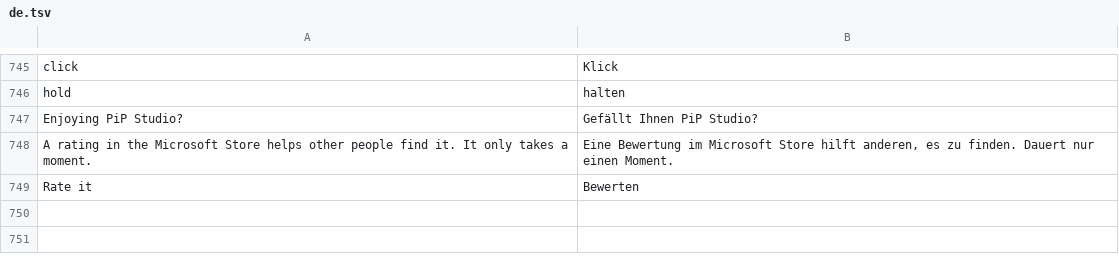
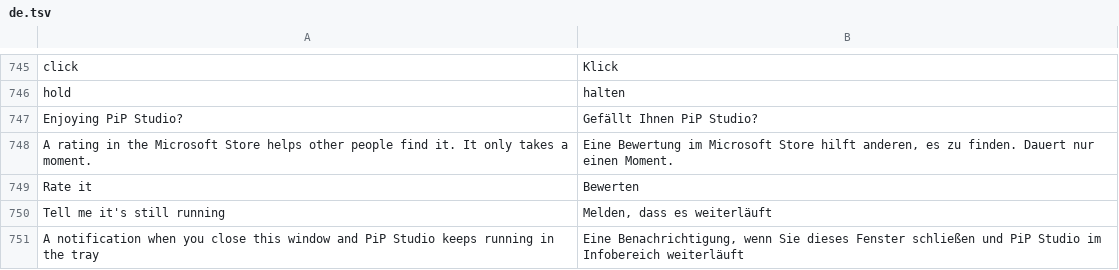
Before and after one commit to NauticalNoodles/PiP-Studio, a TSV file: lang/de.tsv, drawn as a sheet; only a part is shown, gaps mark what is left out.

```diff
--- a/lang/de.tsv
+++ b/lang/de.tsv
@@ -749 +749,3 @@ A rating in the Microsoft Store helps other people find it. It only takes a mome
 Rate it	Bewerten
+Tell me it's still running	Melden, dass es weiterläuft
+A notification when you close this window and PiP Studio keeps running in the tray	Eine Benachrichtigung, wenn Sie dieses Fenster schließen und PiP Studio im Infobereich weiterläuft
```
Also changed, not shown: lang/fr.tsv, lang/ja.tsv, 10 other files.
